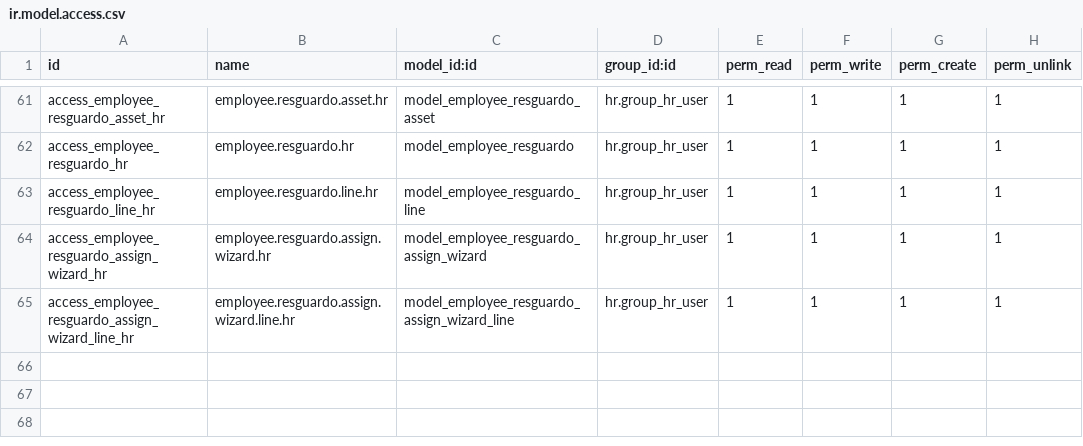
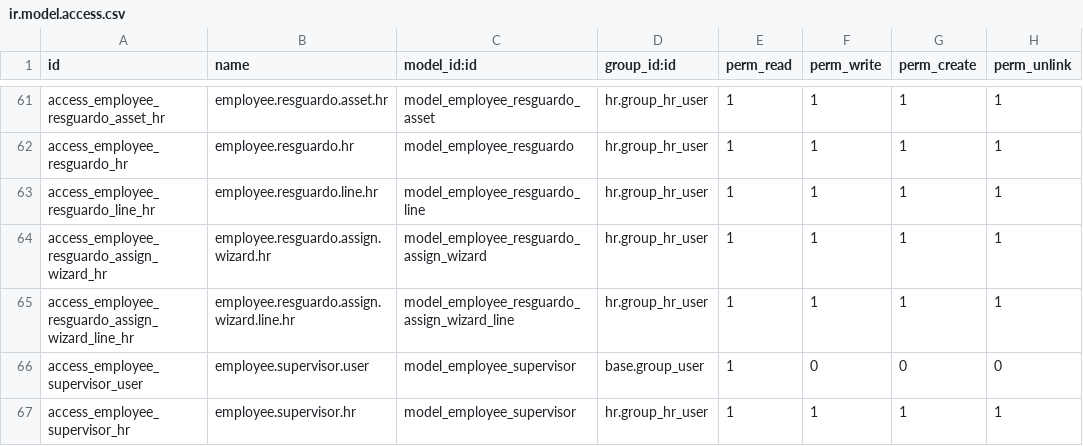
Before and after one commit to stepsytes-ui/odoo_fruve, a CSV file: modules/employee_modifications/security/ir.model.access.csv, drawn as a sheet; only a part is shown, gaps mark what is left out; the diff names each change by its address in the sheet, - before the commit and + after, or states it on an @@ line.

Commit message:
feat(supervisor): Add employee supervisor model and integrate into leave management

```diff
--- a/modules/employee_modifications/security/ir.model.access.csv
+++ b/modules/employee_modifications/security/ir.model.access.csv
+row 66: access_employee_supervisor_user | employee.supervisor.user | model_employee_supervisor | base.group_user | 1 | 0 | 0 | 0
+row 67: access_employee_supervisor_hr | employee.supervisor.hr | model_employee_supervisor | hr.group_hr_user | 1 | 1 | 1 | 1
```
Also changed, not shown: 7 other files.
